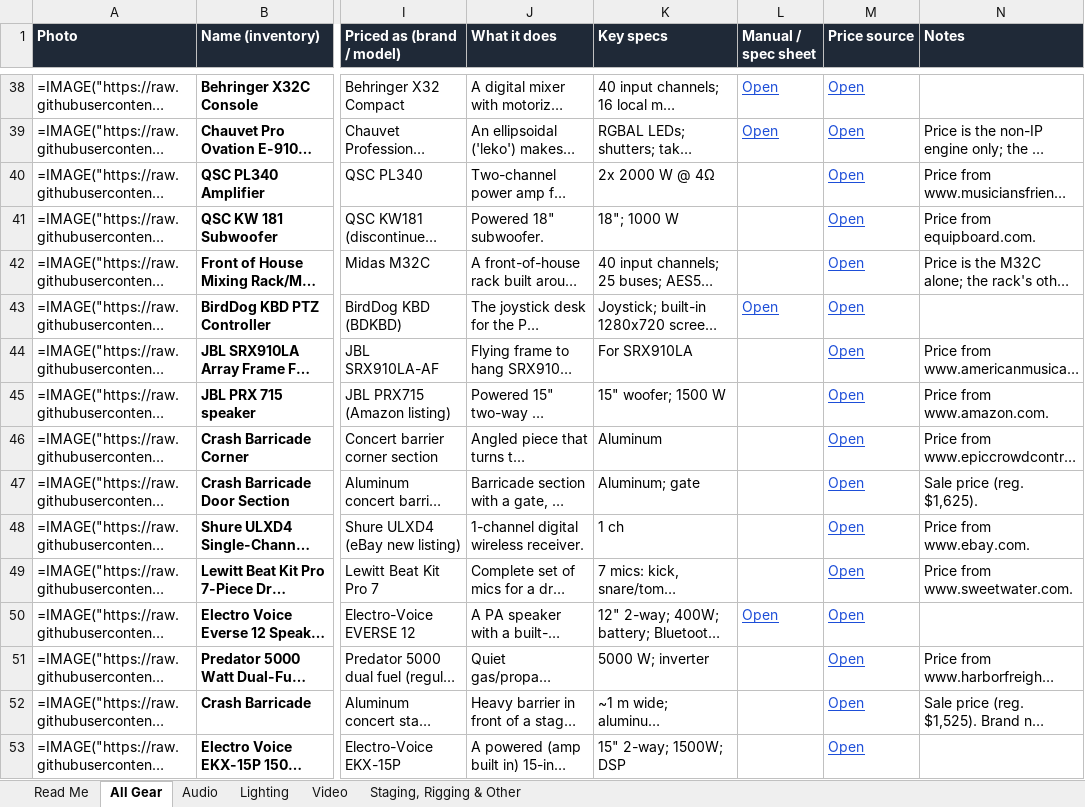
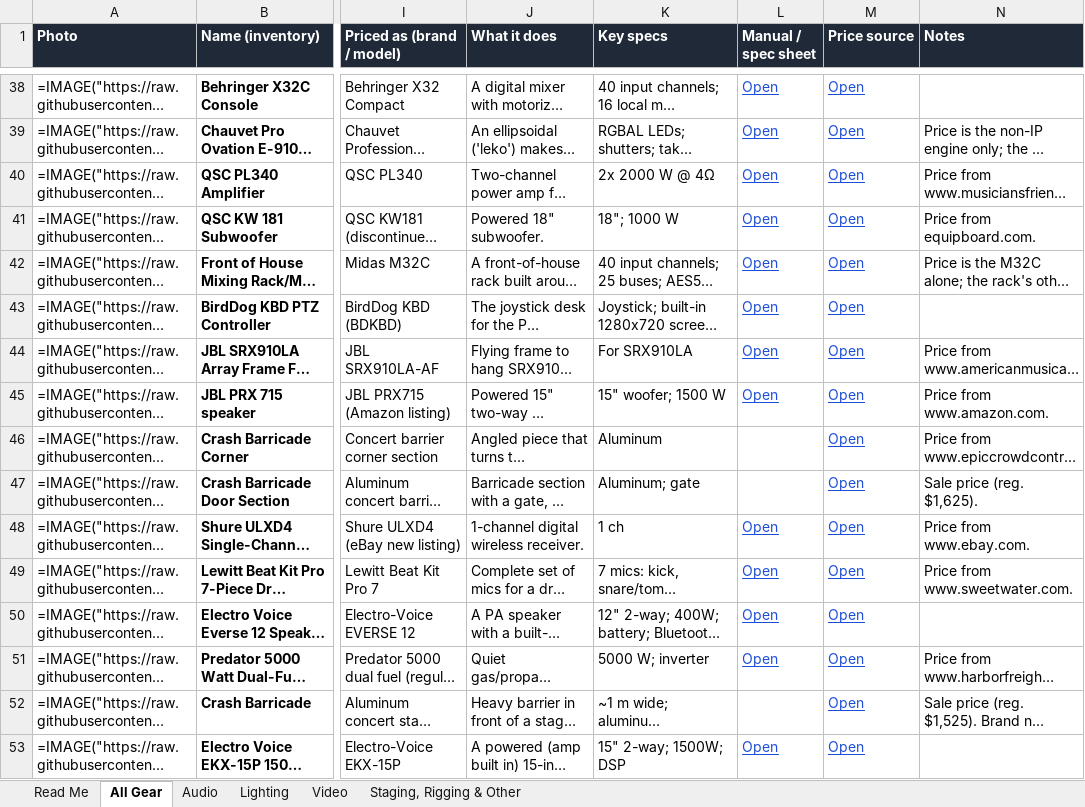
Before and after one commit to juandangooo/ok, an Excel workbook: gear-study/Gear_Inventory_GoogleSheets.xlsx, sheet All Gear, drawn as a sheet; only a part is shown, gaps mark what is left out; long unchanged cells end in …; values as stored, in another font and other column widths than the file's, no borders; formulas without a stored value are shown as written; the diff covers the shown part only; the diff names each change by its address in the sheet, - before the commit and + after, or states it on an @@ line.

```diff
--- a/gear-study/Gear_Inventory_GoogleSheets.xlsx (sheet All Gear)
+++ b/gear-study/Gear_Inventory_GoogleSheets.xlsx (sheet All Gear)
-L40:L42 (Manual / spec sheet): (empty)
+L40:L42 (Manual / spec sheet): Open
-L44:L45 (Manual / spec sheet): (empty)
+L44:L45 (Manual / spec sheet): Open
-L48:L49 (Manual / spec sheet): (empty)
+L48:L49 (Manual / spec sheet): Open
-L51 (Manual / spec sheet): (empty)
+L51 (Manual / spec sheet): Open
-L53 (Manual / spec sheet): (empty)
+L53 (Manual / spec sheet): Open
```
Also changed, not shown: 123 edited cells elsewhere in this sheet, sheet Audio, sheet Lighting, sheet Staging, Rigging & Other, sheet Video, sheet Read Me, 19 other files.
